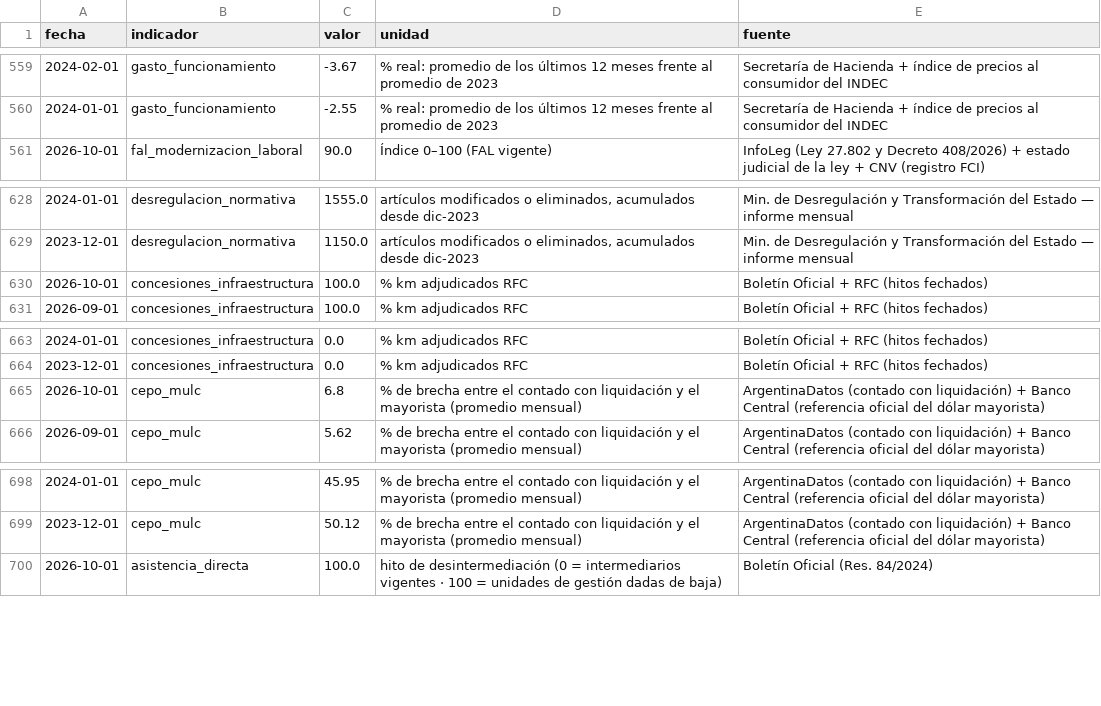
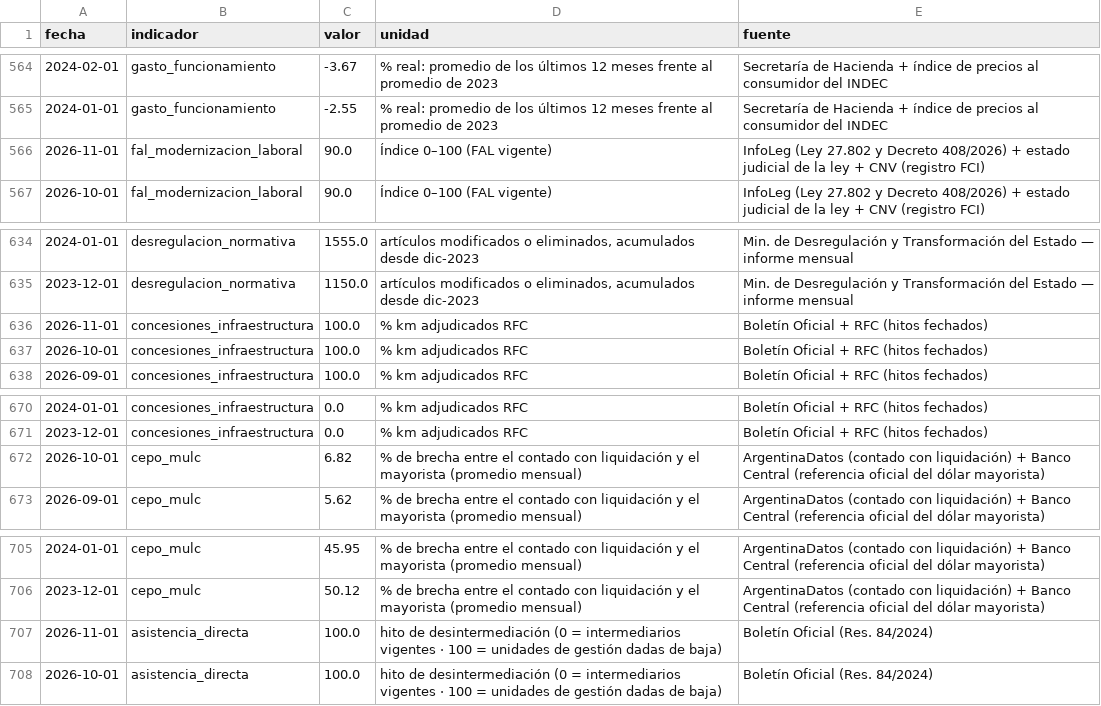
Before and after one commit to Juanpintoselso33/cigob-informe-coyuntura, a CSV file: projects/informe_coyuntura/output/series/gestion.csv, drawn as a sheet; only a part is shown, gaps mark what is left out; the diff covers the shown part only.

```diff
--- a/projects/informe_coyuntura/output/series/gestion.csv
+++ b/projects/informe_coyuntura/output/series/gestion.csv
@@ -560,2 +565,3 @@ fecha,indicador,valor,unidad,fuente
 2024-01-01,gasto_funcionamiento,-2.55,% real: promedio de los últimos 12 meses frente al promedio de 2023,Secretaría de Hacienda + índice de precios al consumidor del INDEC
+2026-11-01,fal_modernizacion_laboral,90.0,Índice 0–100 (FAL vigente),InfoLeg (Ley 27.802 y Decreto 408/2026) + estado judicial de la ley + CNV (registro FCI)
 2026-10-01,fal_modernizacion_laboral,90.0,Índice 0–100 (FAL vigente),InfoLeg (Ley 27.802 y Decreto 408/2026) + estado judicial de la ley + CNV (registro FCI)
@@ -629,2 +635,3 @@ fecha,indicador,valor,unidad,fuente
 2023-12-01,desregulacion_normativa,1150.0,"artículos modificados o eliminados, acumulados desde dic-2023",Min. de Desregulación y Transformación del Estado — informe mensual
+2026-11-01,concesiones_infraestructura,100.0,% km adjudicados RFC,Boletín Oficial + RFC (hitos fechados)
 2026-10-01,concesiones_infraestructura,100.0,% km adjudicados RFC,Boletín Oficial + RFC (hitos fechados)
@@ -664,3 +671,3 @@ fecha,indicador,valor,unidad,fuente
 2023-12-01,concesiones_infraestructura,0.0,% km adjudicados RFC,Boletín Oficial + RFC (hitos fechados)
-2026-10-01,cepo_mulc,6.8,% de brecha entre el contado con liquidación y el mayorista (promedio mensual),ArgentinaDatos (contado con liquidación) + Banco Central (referencia oficial del dólar mayorista)
+2026-10-01,cepo_mulc,6.82,% de brecha entre el contado con liquidación y el mayorista (promedio mensual),ArgentinaDatos (contado con liquidación) + Banco Central (referencia oficial del dólar mayorista)
 2026-09-01,cepo_mulc,5.62,% de brecha entre el contado con liquidación y el mayorista (promedio mensual),ArgentinaDatos (contado con liquidación) + Banco Central (referencia oficial del dólar mayorista)
@@ -699,2 +706,3 @@ fecha,indicador,valor,unidad,fuente
 2023-12-01,cepo_mulc,50.12,% de brecha entre el contado con liquidación y el mayorista (promedio mensual),ArgentinaDatos (contado con liquidación) + Banco Central (referencia oficial del dólar mayorista)
+2026-11-01,asistencia_directa,100.0,hito de desintermediación (0 = intermediarios vigentes · 100 = unidades de gestión dadas de baja),Boletín Oficial (Res. 84/2024)
 2026-10-01,asistencia_directa,100.0,hito de desintermediación (0 = intermediarios vigentes · 100 = unidades de gestión dadas de baja),Boletín Oficial (Res. 84/2024)
```
Also changed, not shown: 5 added rows and 3 edited cells elsewhere in this file, projects/informe_coyuntura/output/series/politica.csv, projects/informe_coyuntura/output/series/vida_cotidiana.csv, 38 other files.
